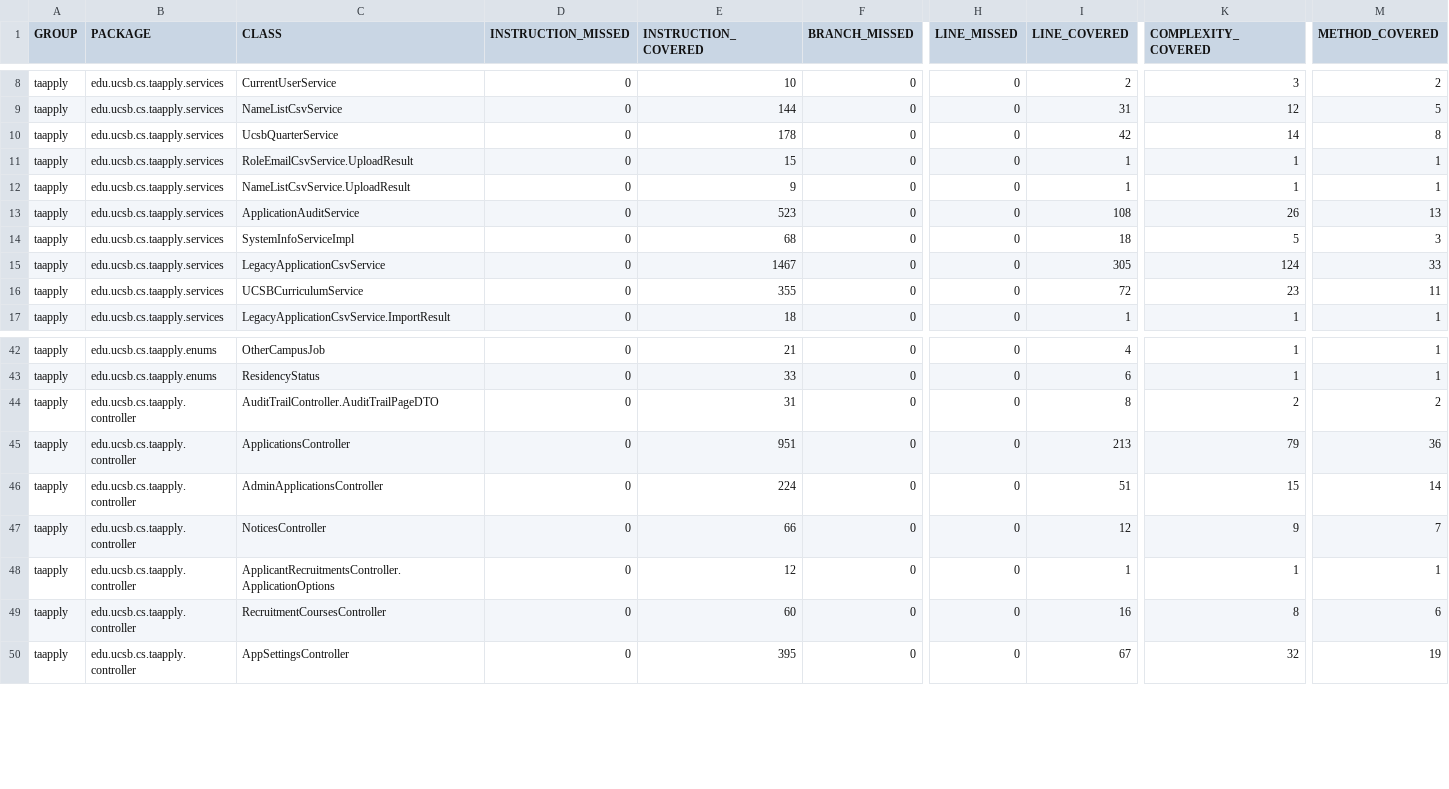
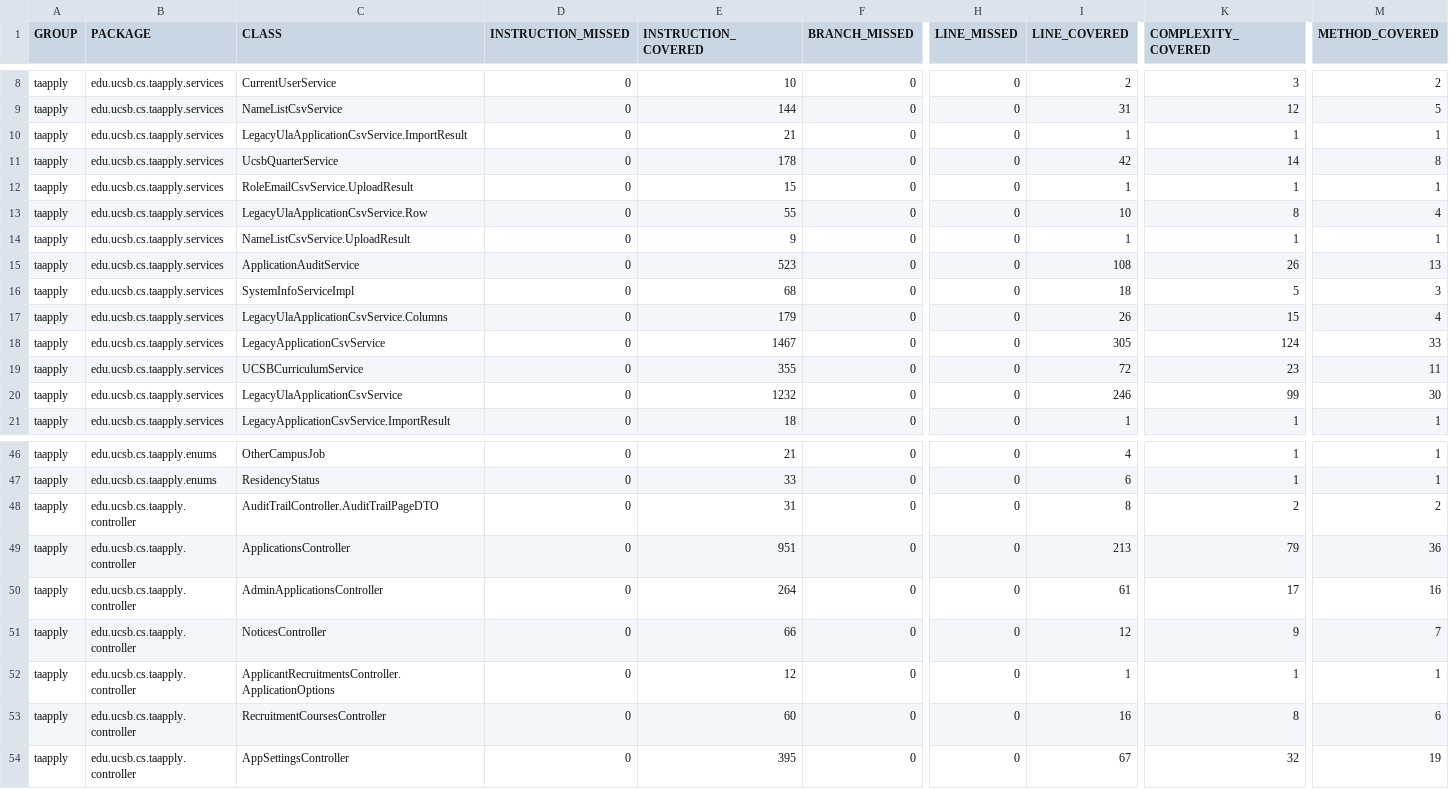
Before and after one commit to ucsb-cs156/proj-ta-apply, a CSV file: prs/83/jacoco/jacoco.csv, drawn as a sheet; only a part is shown, gaps mark what is left out; addresses are those after the commit; rows hold the shown columns only; the diff names each change by its address in the sheet, - before the commit and + after, or states it on an @@ line.

Commit message:
Deploying to gh-pages from @ ucsb-cs156/proj-ta-apply@33d3d54dd49491ff7b1b3733b55f4153de72f0d5 🚀

```diff
--- a/prs/83/jacoco/jacoco.csv
+++ b/prs/83/jacoco/jacoco.csv
+row 10: taapply | edu.ucsb.cs.taapply.services | LegacyUlaApplicationCsvService.ImportResult | 0 | 21 | 0 | 0 | 1 | 1 | 1
+row 13: taapply | edu.ucsb.cs.taapply.services | LegacyUlaApplicationCsvService.Row | 0 | 55 | 0 | 0 | 10 | 8 | 4
+row 17: taapply | edu.ucsb.cs.taapply.services | LegacyUlaApplicationCsvService.Columns | 0 | 179 | 0 | 0 | 26 | 15 | 4
+row 20: taapply | edu.ucsb.cs.taapply.services | LegacyUlaApplicationCsvService | 0 | 1232 | 0 | 0 | 246 | 99 | 30
-E50 (INSTRUCTION_COVERED): 224
+E50 (INSTRUCTION_COVERED): 264
-I50 (LINE_COVERED): 51
+I50 (LINE_COVERED): 61
-K50 (COMPLEXITY_COVERED): 15
+K50 (COMPLEXITY_COVERED): 17
-M50 (METHOD_COVERED): 14
+M50 (METHOD_COVERED): 16
```
Also changed, not shown: 16 other files.
